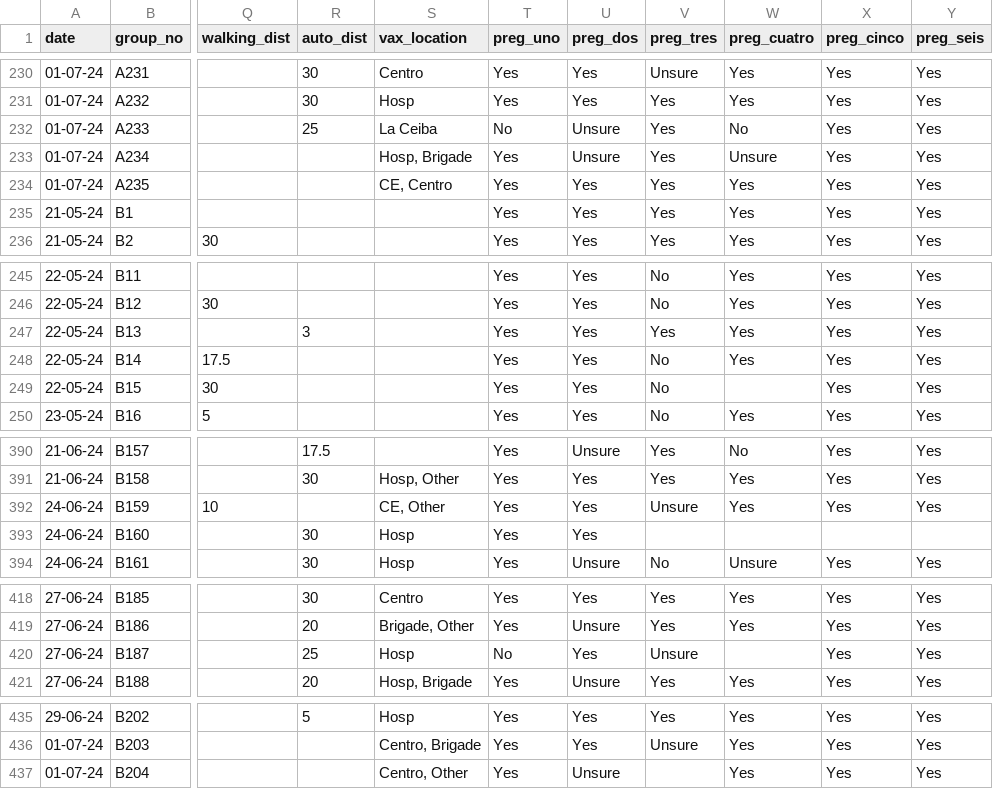
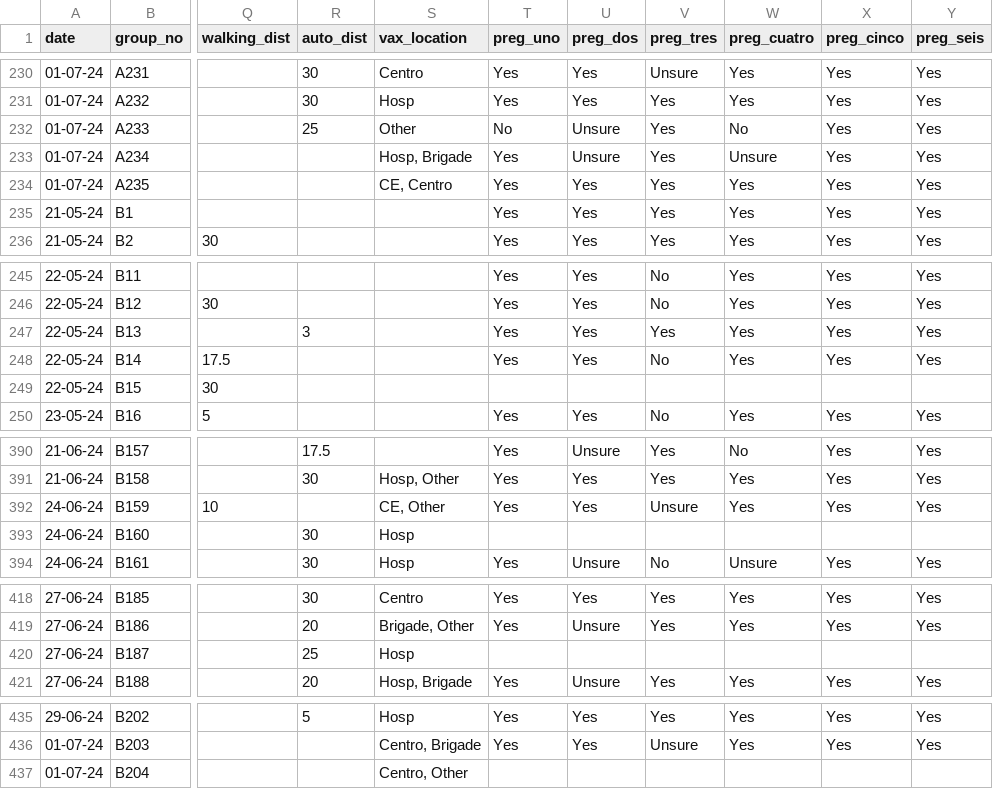
Before and after one commit to GM5928/honduras-SRT-2024, a CSV file: RStudio_GitHub Merged Data (QUAL) - Qual.csv, drawn as a sheet; only a part is shown, gaps mark what is left out; the diff covers the shown part only; the diff names each change by its address in the sheet, - before the commit and + after, or states it on an @@ line.

```diff
--- a/RStudio_GitHub Merged Data (QUAL) - Qual.csv
+++ b/RStudio_GitHub Merged Data (QUAL) - Qual.csv
-S232 (vax_location): La Ceiba
+S232 (vax_location): Other
-T249 (preg_uno): Yes
+T249 (preg_uno): (empty)
-U249 (preg_dos): Yes
+U249 (preg_dos): (empty)
-V249 (preg_tres): No
+V249 (preg_tres): (empty)
-X249 (preg_cinco): Yes
+X249 (preg_cinco): (empty)
-Y249 (preg_seis): Yes
+Y249 (preg_seis): (empty)
-T393 (preg_uno): Yes
+T393 (preg_uno): (empty)
-U393 (preg_dos): Yes
+U393 (preg_dos): (empty)
-T420 (preg_uno): No
+T420 (preg_uno): (empty)
-U420 (preg_dos): Yes
+U420 (preg_dos): (empty)
-V420 (preg_tres): Unsure
+V420 (preg_tres): (empty)
-X420 (preg_cinco): Yes
+X420 (preg_cinco): (empty)
-Y420 (preg_seis): Yes
+Y420 (preg_seis): (empty)
-T437 (preg_uno): Yes
+T437 (preg_uno): (empty)
-U437 (preg_dos): Unsure
+U437 (preg_dos): (empty)
-W437 (preg_cuatro): Yes
+W437 (preg_cuatro): (empty)
-X437 (preg_cinco): Yes
+X437 (preg_cinco): (empty)
-Y437 (preg_seis): Yes
+Y437 (preg_seis): (empty)
```
Also changed, not shown: 1 edited cell elsewhere in this file, 14 other files.
